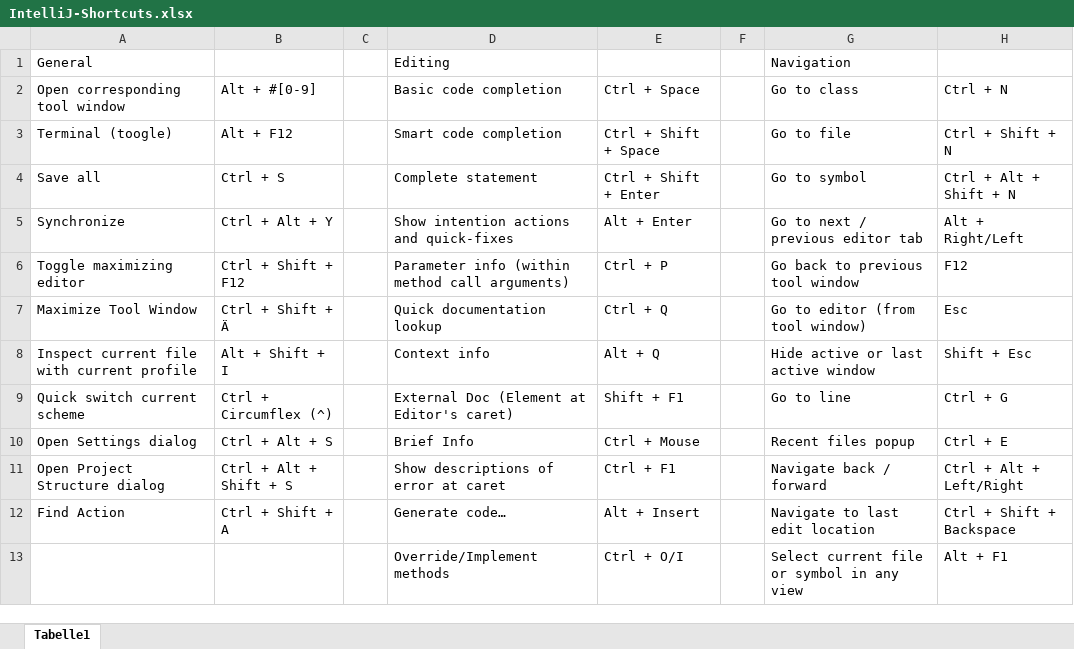
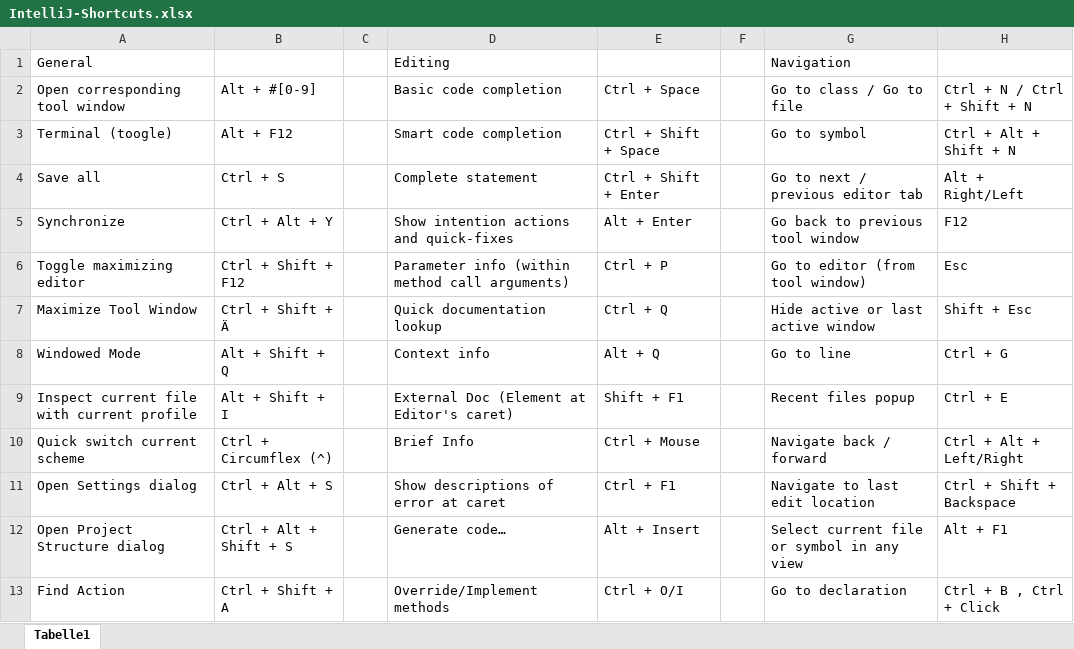
Before and after one commit to psicho2000/wiki, an Excel workbook: IntelliJ-Shortcuts.xlsx, sheet Tabelle1, drawn as a sheet; only a part is shown; values as stored, in another font and other column widths than the file's, no cell formats; removed rows and columns are numbered as before the commit, all else as after; the diff covers the shown part only; the diff names each change by its address in the sheet, - before the commit and + after, or states it on an @@ line.

Commit message:
intellij shortcuts

```diff
--- a/IntelliJ-Shortcuts.xlsx (sheet Tabelle1)
+++ b/IntelliJ-Shortcuts.xlsx (sheet Tabelle1)
-G2: Go to class
+G2: Go to class / Go to file
-H2: Ctrl + N
+H2: Ctrl + N / Ctrl + Shift + N
-G3 (Go to class / Go to file): Go to file
+G3 (Go to class / Go to file): Go to symbol
-H3 (Ctrl + N / Ctrl + Shift + N): Ctrl + Shift + N
+H3 (Ctrl + N / Ctrl + Shift + N): Ctrl + Alt + Shift + N
-G4 (Go to class / Go to file): Go to symbol
+G4 (Go to class / Go to file): Go to next / previous editor tab
-H4 (Ctrl + N / Ctrl + Shift + N): Ctrl + Alt + Shift + N
+H4 (Ctrl + N / Ctrl + Shift + N): Alt + Right/Left
-G5 (Go to class / Go to file): Go to next / previous editor tab
+G5 (Go to class / Go to file): Go back to previous tool window
-H5 (Ctrl + N / Ctrl + Shift + N): Alt + Right/Left
+H5 (Ctrl + N / Ctrl + Shift + N): F12
-G6 (Go to class / Go to file): Go back to previous tool window
+G6 (Go to class / Go to file): Go to editor (from tool window)
-H6 (Ctrl + N / Ctrl + Shift + N): F12
+H6 (Ctrl + N / Ctrl + Shift + N): Esc
-G7 (Go to class / Go to file): Go to editor (from tool window)
+G7 (Go to class / Go to file): Hide active or last active window
-H7 (Ctrl + N / Ctrl + Shift + N): Esc
+H7 (Ctrl + N / Ctrl + Shift + N): Shift + Esc
+row 8: Windowed Mode | Alt + Shift + Q |  | Context info | Alt + Q |  | Go to line | Ctrl + G
-D9 (Basic code completion): Context info
+D9 (Basic code completion): External Doc (Element at Editor's caret)
-E9 (Ctrl + Space): Alt + Q
+E9 (Ctrl + Space): Shift + F1
-G9 (Go to class / Go to file): Hide active or last active window
+G9 (Go to class / Go to file): Recent files popup
-H9 (Ctrl + N / Ctrl + Shift + N): Shift + Esc
+H9 (Ctrl + N / Ctrl + Shift + N): Ctrl + E
-D10 (Basic code completion): External Doc (Element at Editor's caret)
+D10 (Basic code completion): Brief Info
-E10 (Ctrl + Space): Shift + F1
+E10 (Ctrl + Space): Ctrl + Mouse
-G10 (Go to class / Go to file): Go to line
+G10 (Go to class / Go to file): Navigate back / forward
-H10 (Ctrl + N / Ctrl + Shift + N): Ctrl + G
+H10 (Ctrl + N / Ctrl + Shift + N): Ctrl + Alt + Left/Right
-D11 (Basic code completion): Brief Info
+D11 (Basic code completion): Show descriptions of error at caret
-E11 (Ctrl + Space): Ctrl + Mouse
+E11 (Ctrl + Space): Ctrl + F1
-G11 (Go to class / Go to file): Recent files popup
+G11 (Go to class / Go to file): Navigate to last edit location
-H11 (Ctrl + N / Ctrl + Shift + N): Ctrl + E
+H11 (Ctrl + N / Ctrl + Shift + N): Ctrl + Shift + Backspace
-D12 (Basic code completion): Show descriptions of error at caret
+D12 (Basic code completion): Generate code…
-E12 (Ctrl + Space): Ctrl + F1
+E12 (Ctrl + Space): Alt + Insert
-G12 (Go to class / Go to file): Navigate back / forward
+G12 (Go to class / Go to file): Select current file or symbol in any view
-H12 (Ctrl + N / Ctrl + Shift + N): Ctrl + Alt + Left/Right
+H12 (Ctrl + N / Ctrl + Shift + N): Alt + F1
-D13 (Basic code completion): Generate code…
+D13 (Basic code completion): Override/Implement methods
-E13 (Ctrl + Space): Alt + Insert
+E13 (Ctrl + Space): Ctrl + O/I
-G13 (Go to class / Go to file): Navigate to last edit location
+G13 (Go to class / Go to file): Go to declaration
-H13 (Ctrl + N / Ctrl + Shift + N): Ctrl + Shift + Backspace
+H13 (Ctrl + N / Ctrl + Shift + N): Ctrl + B , Ctrl + Click
-row 13:  |  |  | Override/Implement methods | Ctrl + O/I |  | Select current file or symbol in any view | Alt + F1
```
Also changed, not shown: 3 added rows, 3 removed rows and 90 edited cells elsewhere in this sheet, cell formats.
